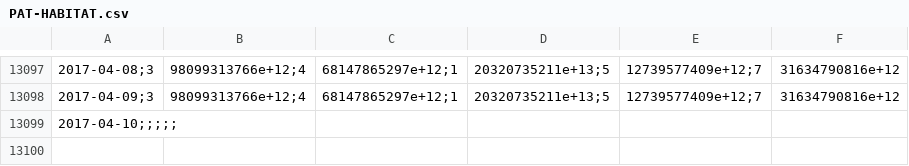
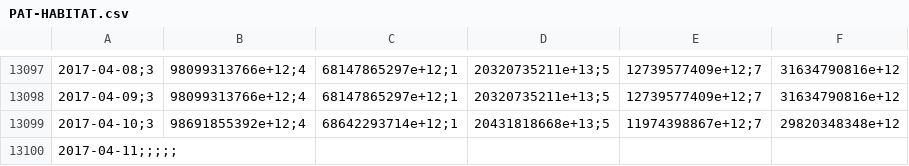
Before and after one commit to collabmarket/data_afp, a CSV file: data/PAT-HABITAT.csv, drawn as a sheet; only a part is shown, gaps mark what is left out; addresses are those after the commit; the diff names each change by its address in the sheet, - before the commit and + after, or states it on an @@ line.

```diff
--- a/data/PAT-HABITAT.csv
+++ b/data/PAT-HABITAT.csv
+row 13099: 2017-04-10;3 | 98691855392e+12;4 | 68642293714e+12;1 | 20431818668e+13;5 | 11974398867e+12;7 | 29820348348e+12
-A13100: 2017-04-10;;;;;
+A13100: 2017-04-11;;;;;
```
Also changed, not shown: data/PAT-CAPITAL.csv, data/PAT-CUPRUM.csv, 16 other files.
